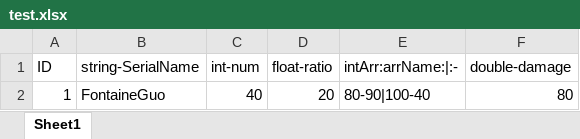
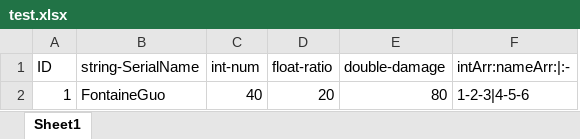
Before and after one commit to FontaineGuo/FontaineLinuxScripts, an Excel workbook: SmallTools/ExcelToJson/test.xlsx, sheet Sheet1, drawn as a sheet; values as stored, in another font and other column widths than the file's, no borders; removed rows and columns are numbered as before the commit, all else as after; the diff names each change by its address in the sheet, - before the commit and + after, or states it on an @@ line.

Commit message:
test.xlsx

```diff
--- a/SmallTools/ExcelToJson/test.xlsx (sheet Sheet1)
+++ b/SmallTools/ExcelToJson/test.xlsx (sheet Sheet1)
-column E (intArr:arrName:|:-), row 2: 80-90|100-40
+column F (intArr:nameArr:|:-), row 2: 1-2-3|4-5-6
```
Also changed, not shown: 1 other file.
